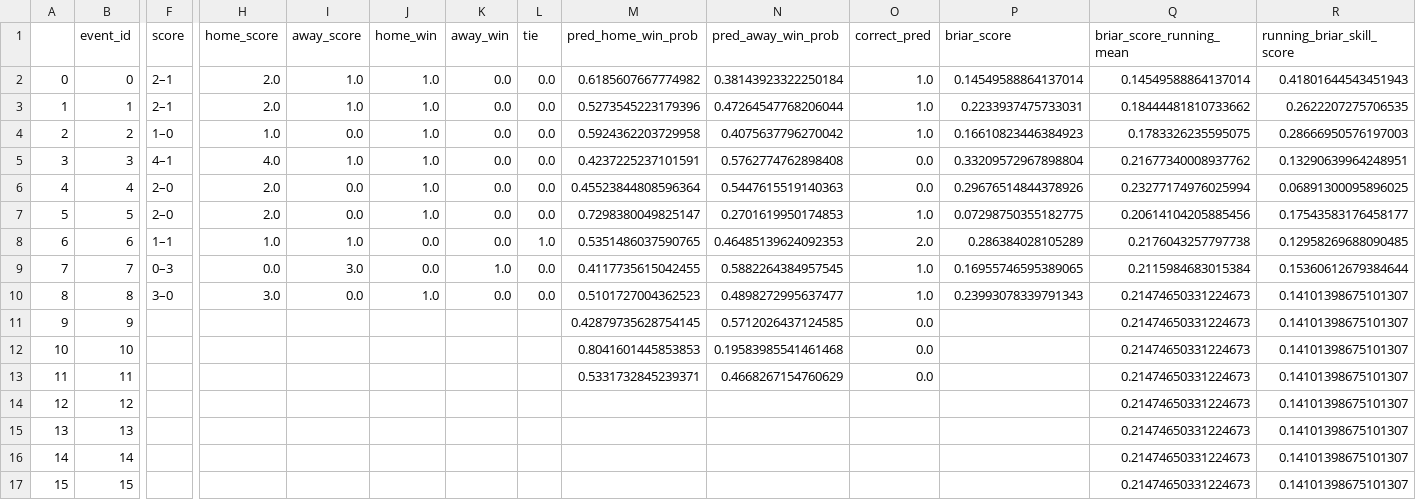
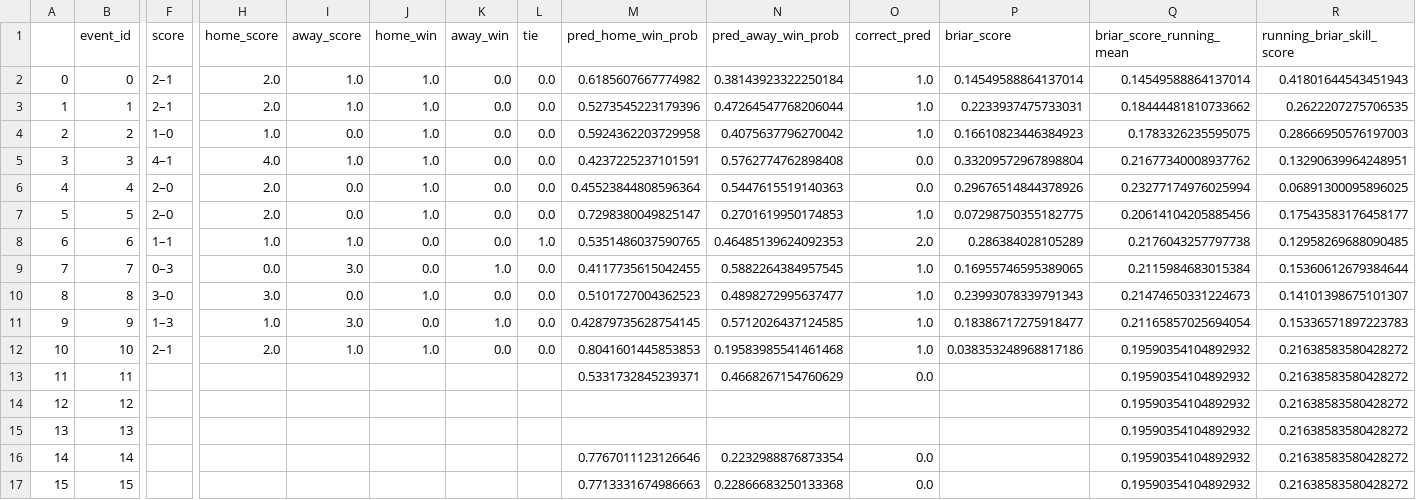
Before and after one commit to s-g-mo/sigmastats.ca, a CSV file: data/event_CSVs/event_matchday_4.csv, drawn as a sheet; only a part is shown, gaps mark what is left out; the diff names each change by its address in the sheet, - before the commit and + after, or states it on an @@ line.

```diff
--- a/data/event_CSVs/event_matchday_4.csv
+++ b/data/event_CSVs/event_matchday_4.csv
-F11 (score): (empty)
+F11 (score): 1–3
-H11 (home_score): (empty)
+H11 (home_score): 1.0
-I11 (away_score): (empty)
+I11 (away_score): 3.0
-J11 (home_win): (empty)
+J11 (home_win): 0.0
-K11 (away_win): (empty)
+K11 (away_win): 1.0
-L11:L12 (tie): (empty)
+L11:L12 (tie): 0.0
-O11:O12 (correct_pred): 0.0
+O11:O12 (correct_pred): 1.0
-P11 (briar_score): (empty)
+P11 (briar_score): 0.18386717275918477
-Q11 (briar_score_running_mean): 0.21474650331224673
+Q11 (briar_score_running_mean): 0.21165857025694054
-R11 (running_briar_skill_score): 0.14101398675101307
+R11 (running_briar_skill_score): 0.15336571897223783
-F12 (score): (empty)
+F12 (score): 2–1
-H12 (home_score): (empty)
+H12 (home_score): 2.0
-I12 (away_score): (empty)
+I12 (away_score): 1.0
-J12 (home_win): (empty)
+J12 (home_win): 1.0
-K12 (away_win): (empty)
+K12 (away_win): 0.0
-P12 (briar_score): (empty)
+P12 (briar_score): 0.038353248968817186
-Q12:Q17 (briar_score_running_mean): 0.21474650331224673
+Q12:Q17 (briar_score_running_mean): 0.19590354104892932
-R12:R17 (running_briar_skill_score): 0.14101398675101307
+R12:R17 (running_briar_skill_score): 0.21638583580428272
-M16 (pred_home_win_prob): (empty)
+M16 (pred_home_win_prob): 0.7767011123126646
-N16 (pred_away_win_prob): (empty)
+N16 (pred_away_win_prob): 0.2232988876873354
-O16:O17 (correct_pred): (empty)
+O16:O17 (correct_pred): 0.0
-M17 (pred_home_win_prob): (empty)
+M17 (pred_home_win_prob): 0.7713331674986663
-N17 (pred_away_win_prob): (empty)
+N17 (pred_away_win_prob): 0.22866683250133368
```
Also changed, not shown: data/event_CSVs/df_event.csv, data/ranks/ranks_matchday_4.csv, 1 other file.
